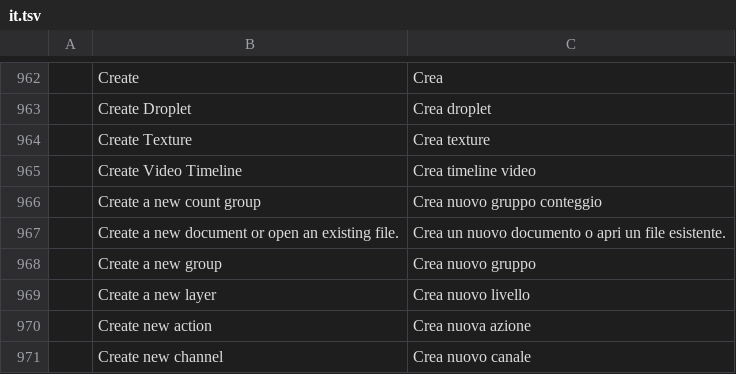
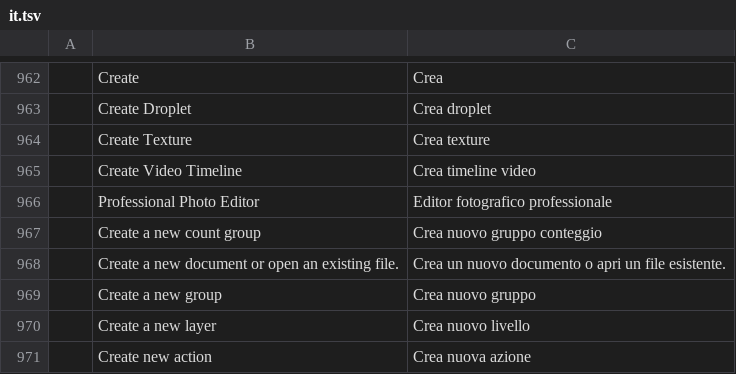
Before and after one commit to pujosety/Lunola-Luma, a TSV file: crates/ui-egui/src/i18n/it.tsv, drawn as a sheet; only a part is shown, gaps mark what is left out; the shorter side is filled out with more unchanged rows; the diff names each change by its address in the sheet, - before the commit and + after, or states it on an @@ line.

```diff
--- a/crates/ui-egui/src/i18n/it.tsv
+++ b/crates/ui-egui/src/i18n/it.tsv
+row 966:  | Professional Photo Editor | Editor fotografico professionale
```
Also changed, not shown: crates/ui-egui/src/i18n/hu.tsv, crates/ui-egui/src/i18n/tr.tsv, 1 other file.
